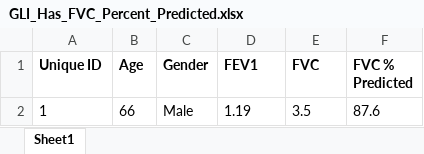
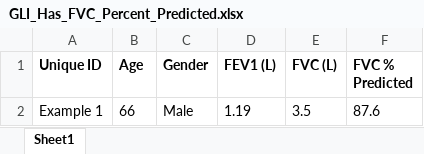
Before and after one commit to vinay-bhati/RV-Cal, an Excel workbook: GLI_Has_FVC_Percent_Predicted.xlsx, sheet Sheet1, drawn as a sheet; values as stored, in another font and other column widths than the file's, no borders; the diff names each change by its address in the sheet, - before the commit and + after, or states it on an @@ line.

Commit message:
Add files via upload

```diff
--- a/GLI_Has_FVC_Percent_Predicted.xlsx (sheet Sheet1)
+++ b/GLI_Has_FVC_Percent_Predicted.xlsx (sheet Sheet1)
-D1: FEV1
+D1: FEV1 (L)
-E1: FVC
+E1: FVC (L)
-A2 (Unique ID): 1
+A2 (Unique ID): Example 1
```
